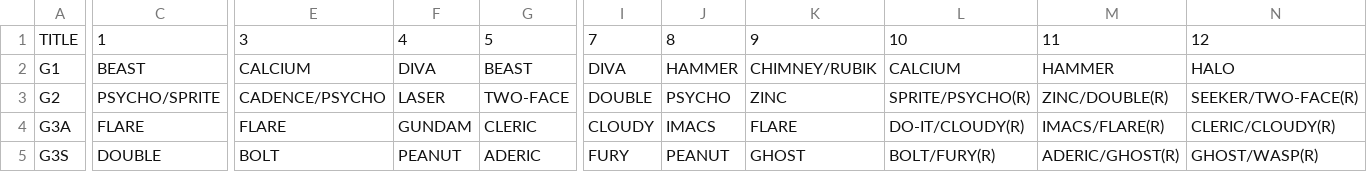
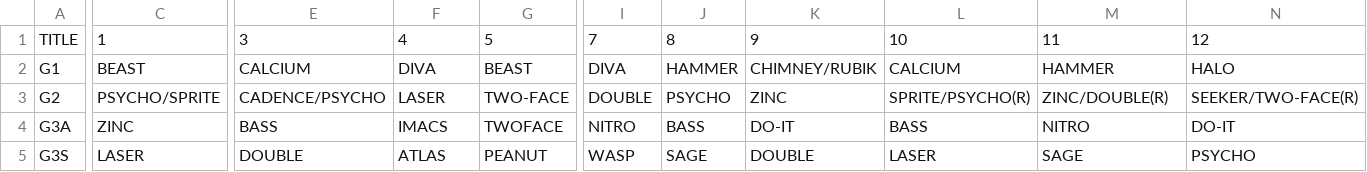
Before and after one commit to nairdash/telegrambot3, a CSV file: data/database/adw/adw.csv, drawn as a sheet; only a part is shown, gaps mark what is left out; the diff covers the shown part only; the diff names each change by its address in the sheet, - before the commit and + after, or states it on an @@ line.

Commit message:
Update adw.csv

```diff
--- a/data/database/adw/adw.csv
+++ b/data/database/adw/adw.csv
-C4: FLARE
+C4: ZINC
-E4: FLARE
+E4: BASS
-F4: GUNDAM
+F4: IMACS
-G4: CLERIC
+G4: TWOFACE
-I4: CLOUDY
+I4: NITRO
-J4: IMACS
+J4: BASS
-K4: FLARE
+K4: DO-IT
-L4: DO-IT/CLOUDY(R)
+L4: BASS
-M4: IMACS/FLARE(R)
+M4: NITRO
-N4: CLERIC/CLOUDY(R)
+N4: DO-IT
-C5: DOUBLE
+C5: LASER
-E5: BOLT
+E5: DOUBLE
-F5: PEANUT
+F5: ATLAS
-G5: ADERIC
+G5: PEANUT
-I5: FURY
+I5: WASP
-J5: PEANUT
+J5: SAGE
-K5: GHOST
+K5: DOUBLE
-L5: BOLT/FURY(R)
+L5: LASER
-M5: ADERIC/GHOST(R)
+M5: SAGE
-N5: GHOST/WASP(R)
+N5: PSYCHO
```
Also changed, not shown: 115 edited cells elsewhere in this file.
